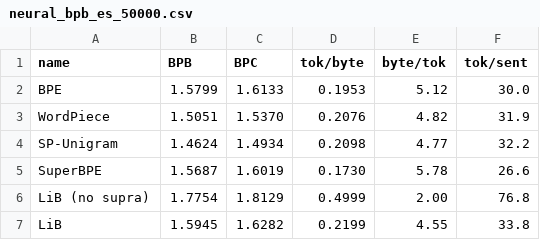
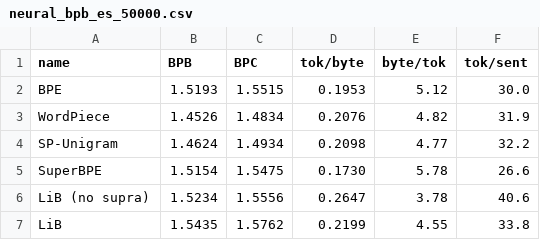
Before and after one commit to antalvdb/LiB, a CSV file: experiments/results/neural_bpb_es_50000.csv, drawn as a sheet.

```diff
--- a/experiments/results/neural_bpb_es_50000.csv
+++ b/experiments/results/neural_bpb_es_50000.csv
@@ -1,7 +1,7 @@
 name,BPB,BPC,tok/byte,byte/tok,tok/sent
-BPE,1.5799,1.6133,0.1953,5.12,30.0
-WordPiece,1.5051,1.5370,0.2076,4.82,31.9
+BPE,1.5193,1.5515,0.1953,5.12,30.0
+WordPiece,1.4526,1.4834,0.2076,4.82,31.9
 SP-Unigram,1.4624,1.4934,0.2098,4.77,32.2
-SuperBPE,1.5687,1.6019,0.1730,5.78,26.6
-LiB (no supra),1.7754,1.8129,0.4999,2.00,76.8
-LiB,1.5945,1.6282,0.2199,4.55,33.8
+SuperBPE,1.5154,1.5475,0.1730,5.78,26.6
+LiB (no supra),1.5234,1.5556,0.2647,3.78,40.6
+LiB,1.5435,1.5762,0.2199,4.55,33.8
```
Also changed, not shown: experiments/results/joint_eval.csv, experiments/results/neural_bpb_ar_50000.csv, 17 other files.
